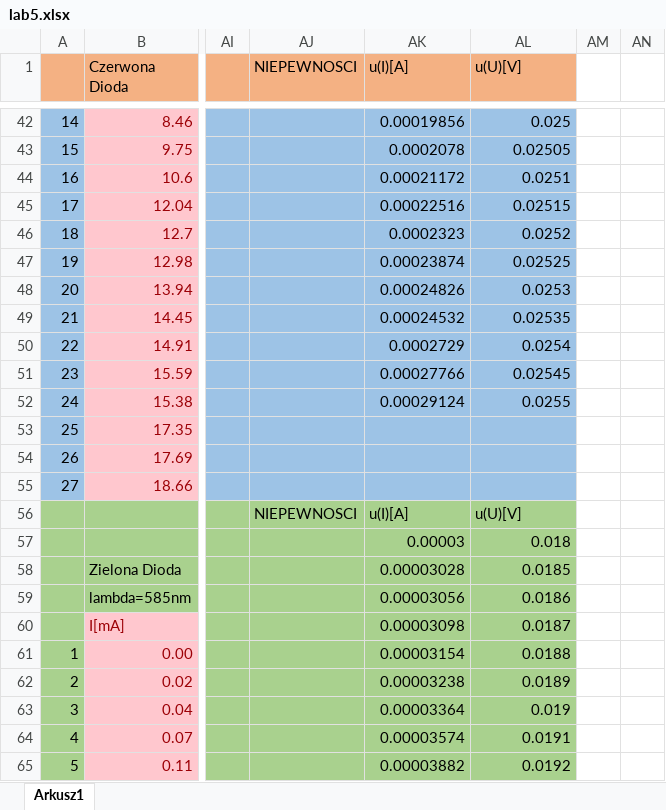
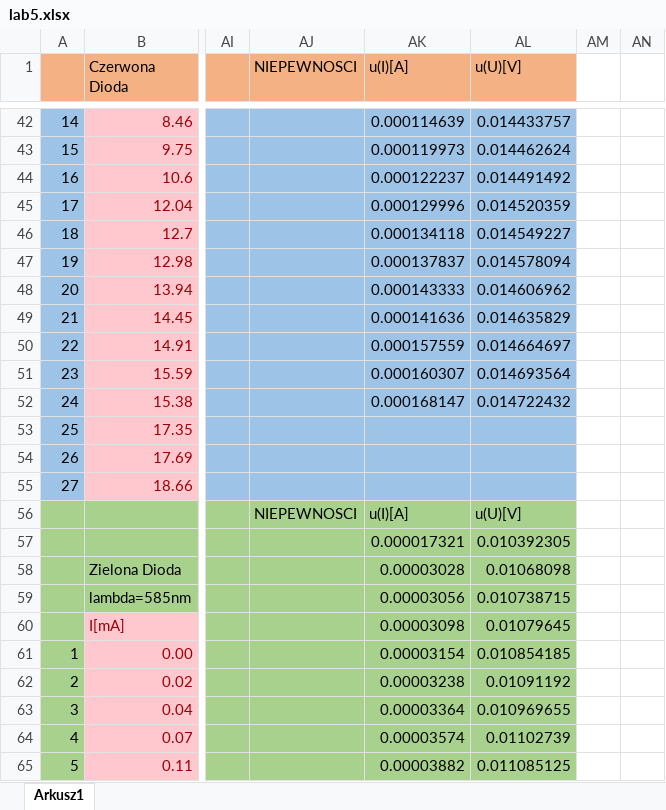
Before and after one commit to John15321/FIZ31, an Excel workbook: Spraw5/lab5.xlsx, sheet Arkusz1, drawn as a sheet; only a part is shown, gaps mark what is left out; values as stored, in another font and other column widths than the file's, no borders; charts and pictures not drawn; removed rows and columns are numbered as before the commit, all else as after; rows hold the shown columns only; the diff covers the shown part only; the diff names each change by its address in the sheet, - before the commit and + after, or states it on an @@ line.

```diff
--- a/Spraw5/lab5.xlsx (sheet Arkusz1)
+++ b/Spraw5/lab5.xlsx (sheet Arkusz1)
-AK42 (u(I)[A]): 0.00019856
+AK42 (u(I)[A]): 0.000114639
-AL42 (u(U)[V]): 0.025
+AL42 (u(U)[V]): 0.014433757
-AK43 (u(I)[A]): 0.0002078
+AK43 (u(I)[A]): 0.000119973
-AL43 (u(U)[V]): 0.02505
+AL43 (u(U)[V]): 0.014462624
-AK44 (u(I)[A]): 0.00021172
+AK44 (u(I)[A]): 0.000122237
-AL44 (u(U)[V]): 0.0251
+AL44 (u(U)[V]): 0.014491492
-AK45 (u(I)[A]): 0.00022516
+AK45 (u(I)[A]): 0.000129996
-AL45 (u(U)[V]): 0.02515
+AL45 (u(U)[V]): 0.014520359
-AK46 (u(I)[A]): 0.0002323
+AK46 (u(I)[A]): 0.000134118
-AL46 (u(U)[V]): 0.0252
+AL46 (u(U)[V]): 0.014549227
-AK47 (u(I)[A]): 0.00023874
+AK47 (u(I)[A]): 0.000137837
-AL47 (u(U)[V]): 0.02525
+AL47 (u(U)[V]): 0.014578094
-AK48 (u(I)[A]): 0.00024826
+AK48 (u(I)[A]): 0.000143333
-AL48 (u(U)[V]): 0.0253
+AL48 (u(U)[V]): 0.014606962
-AK49 (u(I)[A]): 0.00024532
+AK49 (u(I)[A]): 0.000141636
-AL49 (u(U)[V]): 0.02535
+AL49 (u(U)[V]): 0.014635829
-AK50 (u(I)[A]): 0.0002729
+AK50 (u(I)[A]): 0.000157559
-AL50 (u(U)[V]): 0.0254
+AL50 (u(U)[V]): 0.014664697
-AK51 (u(I)[A]): 0.00027766
+AK51 (u(I)[A]): 0.000160307
-AL51 (u(U)[V]): 0.02545
+AL51 (u(U)[V]): 0.014693564
-AK52 (u(I)[A]): 0.00029124
+AK52 (u(I)[A]): 0.000168147
-AL52 (u(U)[V]): 0.0255
+AL52 (u(U)[V]): 0.014722432
-row 57:  |  |  |  | 0.00003 | 0.018
+row 57:  |  |  |  | 0.000017321 | 0.010392305
-AL58 (u(U)[V]): 0.0185
+AL58 (u(U)[V]): 0.01068098
-AL59 (u(U)[V]): 0.0186
+AL59 (u(U)[V]): 0.010738715
-AL60 (u(U)[V]): 0.0187
+AL60 (u(U)[V]): 0.01079645
-AL61 (u(U)[V]): 0.0188
+AL61 (u(U)[V]): 0.010854185
-AL62 (u(U)[V]): 0.0189
+AL62 (u(U)[V]): 0.01091192
-AL63 (u(U)[V]): 0.019
+AL63 (u(U)[V]): 0.010969655
-AL64 (u(U)[V]): 0.0191
+AL64 (u(U)[V]): 0.01102739
-AL65 (u(U)[V]): 0.0192
+AL65 (u(U)[V]): 0.011085125
```
Also changed, not shown: 85 edited cells elsewhere in this sheet, charts or pictures, Spraw2/lab2.xlsx, Spraw3/lab3 (2).xlsx, 6 other files.
